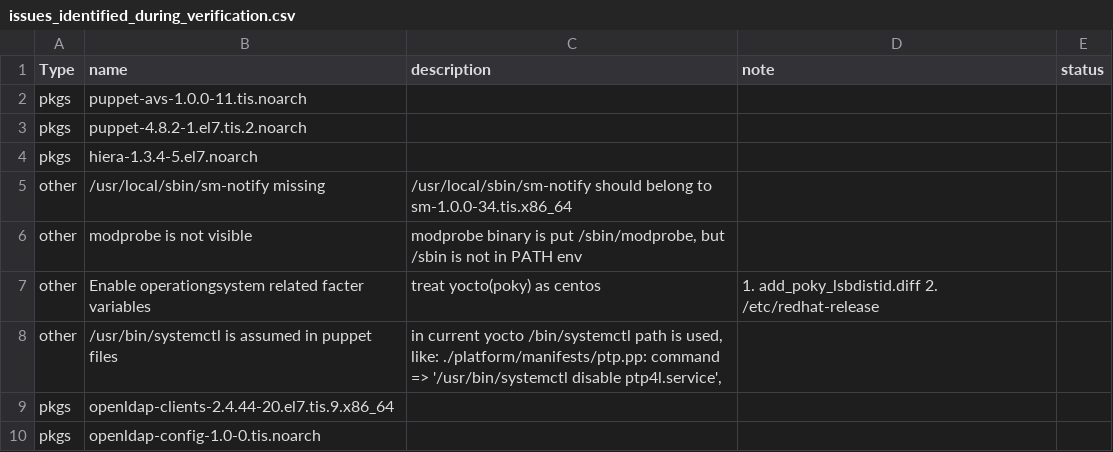
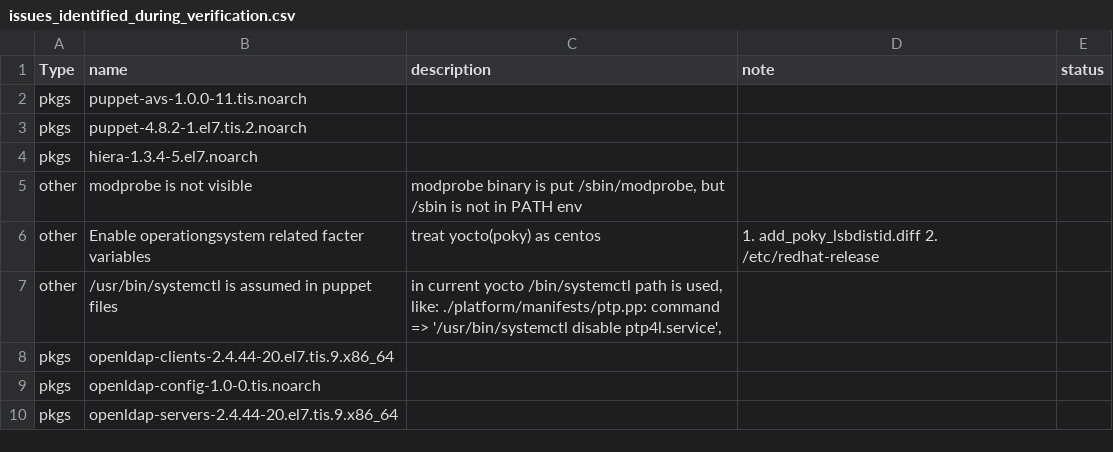
Before and after one commit to Wind-River/meta-stx, a CSV file: issues/issues_identified_during_verification.csv, drawn as a sheet; only a part is shown; the shorter side is filled out with more unchanged rows; the diff names each change by its address in the sheet, - before the commit and + after, or states it on an @@ line.

Commit message:
enale sm-notify and setup alternatives
commit bd99c9dfff341be3002c7c05f56bafe688b63384 added the missing
files from stx-ha to sm package. Amongst these is the sm-notify.

```diff
--- a/issues/issues_identified_during_verification.csv
+++ b/issues/issues_identified_during_verification.csv
-row 5: other | /usr/local/sbin/sm-notify missing | /usr/local/sbin/sm-notify should belong to sm-1.0.0-34.tis.x86_64
```
